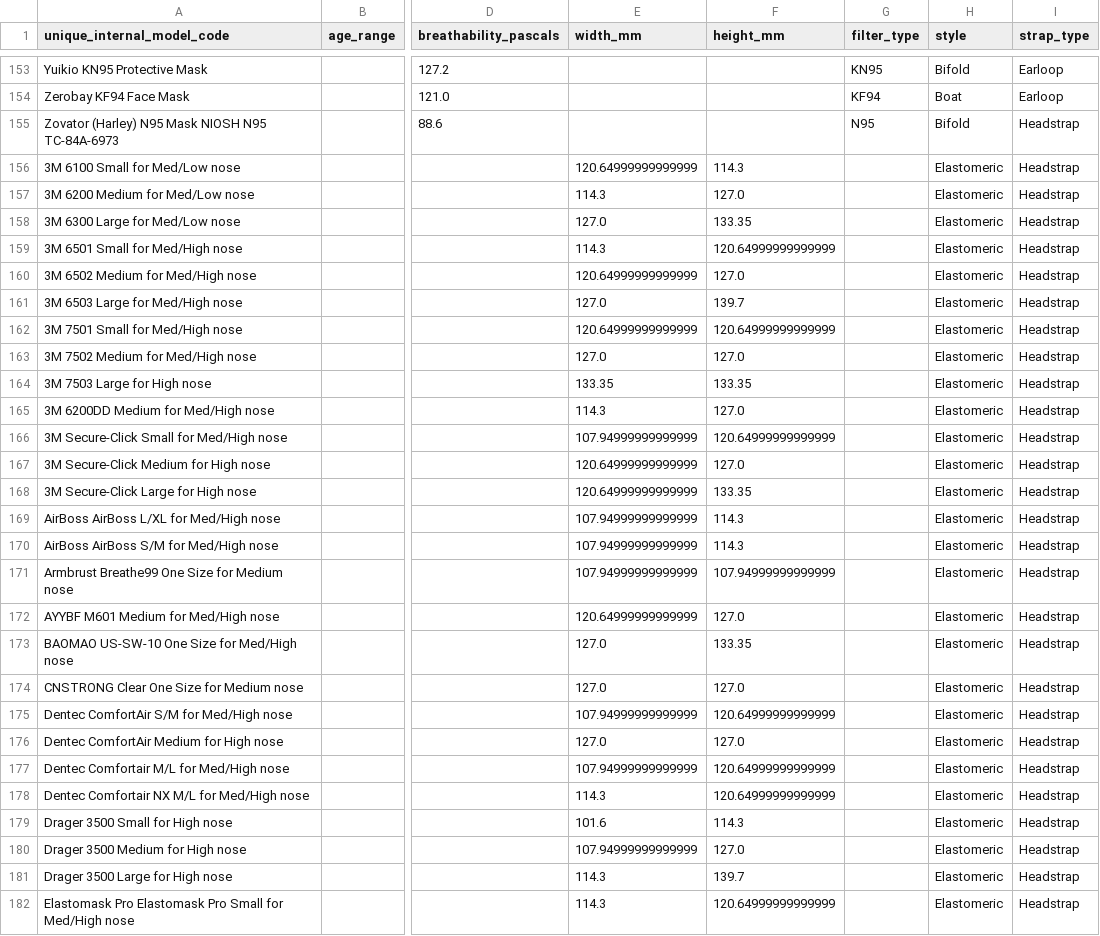
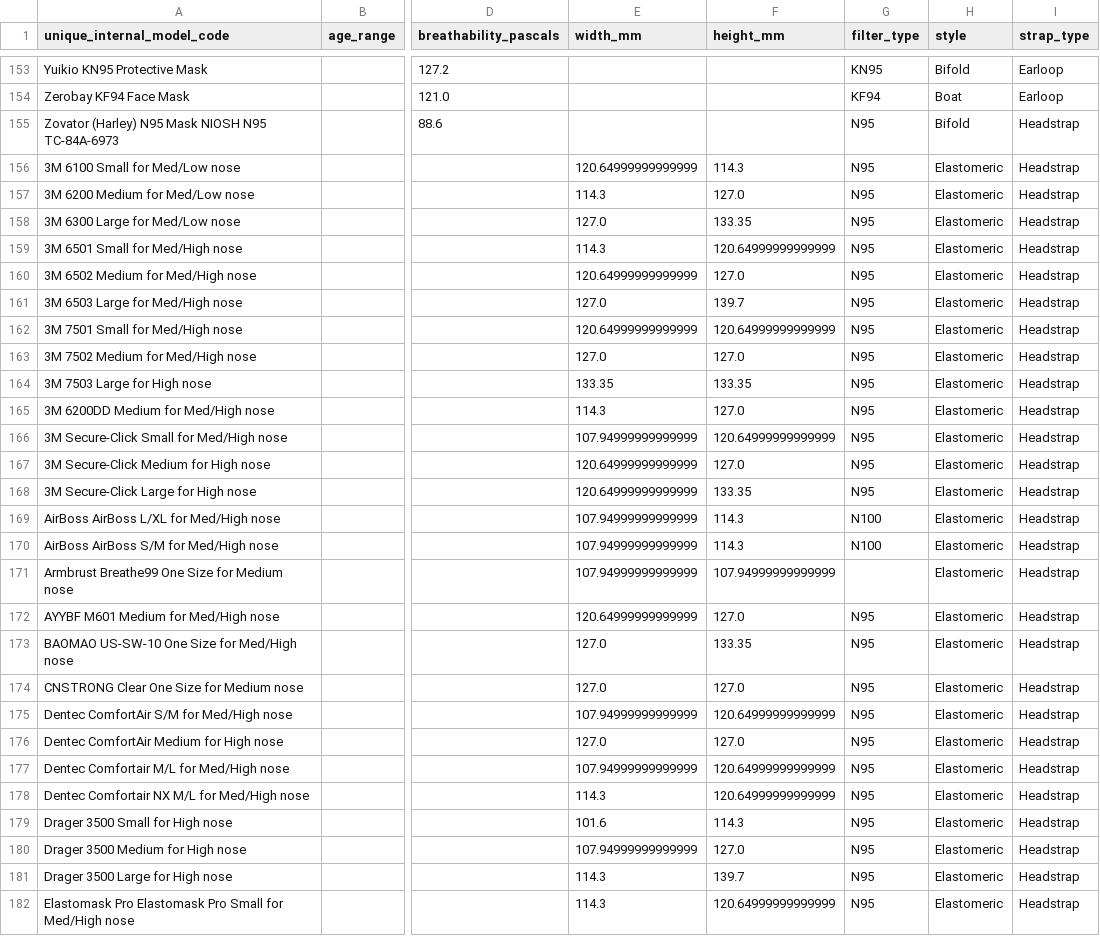
Before and after one commit to Edderic/breathesafe, a CSV file: data/amanda_armbrust_masknerd_pmm_for_kids_with_where_to_buy_url.csv, drawn as a sheet; only a part is shown, gaps mark what is left out; the diff covers the shown part only; the diff names each change by its address in the sheet, - before the commit and + after, or states it on an @@ line.

Commit message:
updated data

```diff
--- a/data/amanda_armbrust_masknerd_pmm_for_kids_with_where_to_buy_url.csv
+++ b/data/amanda_armbrust_masknerd_pmm_for_kids_with_where_to_buy_url.csv
-G156:G168 (filter_type): (empty)
+G156:G168 (filter_type): N95
-G169:G170 (filter_type): (empty)
+G169:G170 (filter_type): N100
-G172:G182 (filter_type): (empty)
+G172:G182 (filter_type): N95
```
Also changed, not shown: 41 edited cells elsewhere in this file.
